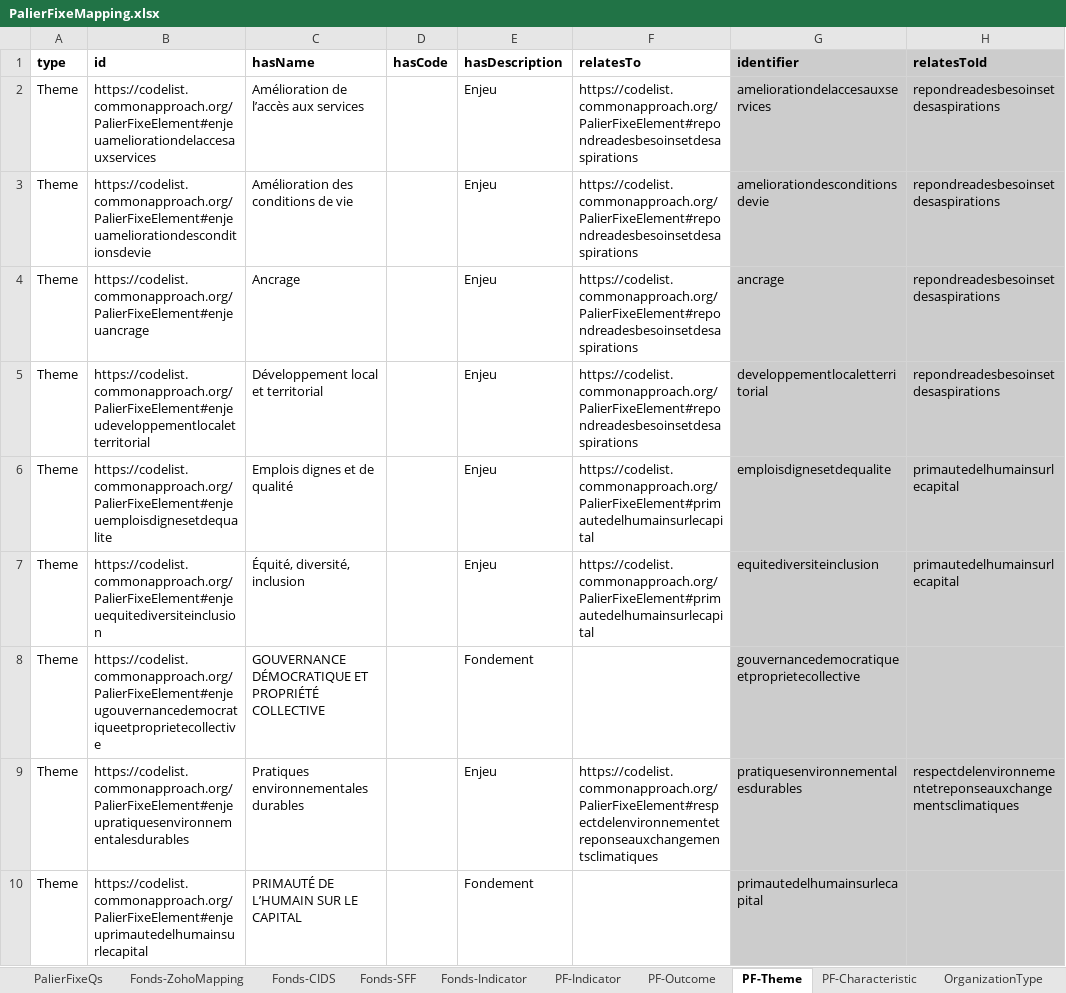
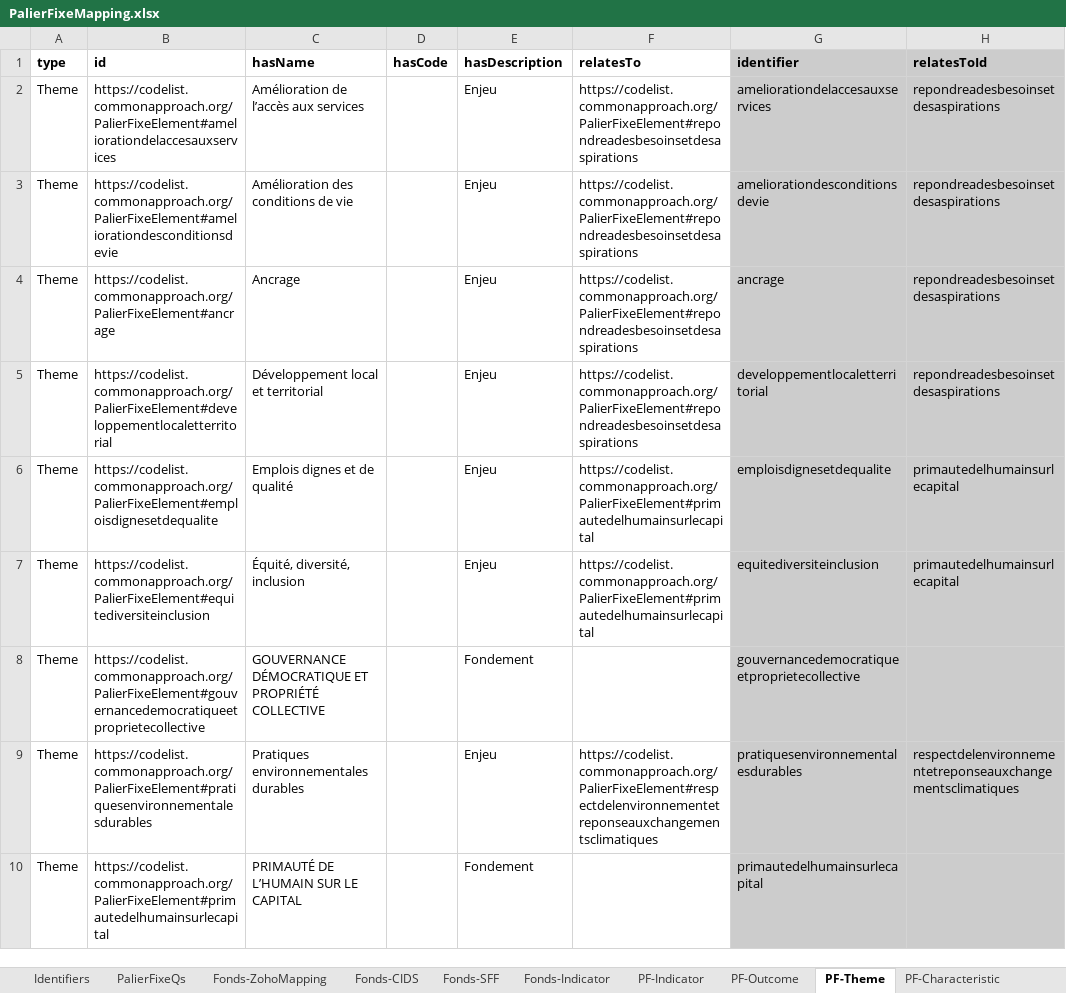
Before and after one commit to commonapproach/CodeLists, an Excel workbook: PalierFixeMapping.xlsx, sheet PF-Theme, drawn as a sheet; only a part is shown; values as stored, in another font and other column widths than the file's, no borders; charts and pictures not drawn; the diff covers the shown part only; the diff names each change by its address in the sheet, - before the commit and + after, or states it on an @@ line.

Commit message:
Update Palier Fixe Mapping xlsx to remove accidental enjeu text in ids for Themes

```diff
--- a/PalierFixeMapping.xlsx (sheet PF-Theme)
+++ b/PalierFixeMapping.xlsx (sheet PF-Theme)
@@ sheet tab unhidden: Identifiers @@
-B2 (id): https://codelist.commonapproach.org/PalierFixeElement#enjeuameliorationdelaccesauxservices
+B2 (id): https://codelist.commonapproach.org/PalierFixeElement#ameliorationdelaccesauxservices
-B3 (id): https://codelist.commonapproach.org/PalierFixeElement#enjeuameliorationdesconditionsdevie
+B3 (id): https://codelist.commonapproach.org/PalierFixeElement#ameliorationdesconditionsdevie
-B4 (id): https://codelist.commonapproach.org/PalierFixeElement#enjeuancrage
+B4 (id): https://codelist.commonapproach.org/PalierFixeElement#ancrage
-B5 (id): https://codelist.commonapproach.org/PalierFixeElement#enjeudeveloppementlocaletterritorial
+B5 (id): https://codelist.commonapproach.org/PalierFixeElement#developpementlocaletterritorial
-B6 (id): https://codelist.commonapproach.org/PalierFixeElement#enjeuemploisdignesetdequalite
+B6 (id): https://codelist.commonapproach.org/PalierFixeElement#emploisdignesetdequalite
-B7 (id): https://codelist.commonapproach.org/PalierFixeElement#enjeuequitediversiteinclusion
+B7 (id): https://codelist.commonapproach.org/PalierFixeElement#equitediversiteinclusion
-B8 (id): https://codelist.commonapproach.org/PalierFixeElement#enjeugouvernancedemocratiqueetproprietecollective
+B8 (id): https://codelist.commonapproach.org/PalierFixeElement#gouvernancedemocratiqueetproprietecollective
-B9 (id): https://codelist.commonapproach.org/PalierFixeElement#enjeupratiquesenvironnementalesdurables
+B9 (id): https://codelist.commonapproach.org/PalierFixeElement#pratiquesenvironnementalesdurables
-B10 (id): https://codelist.commonapproach.org/PalierFixeElement#enjeuprimautedelhumainsurlecapital
+B10 (id): https://codelist.commonapproach.org/PalierFixeElement#primautedelhumainsurlecapital
```
Also changed, not shown: 9 edited cells elsewhere in this sheet, charts or pictures.
